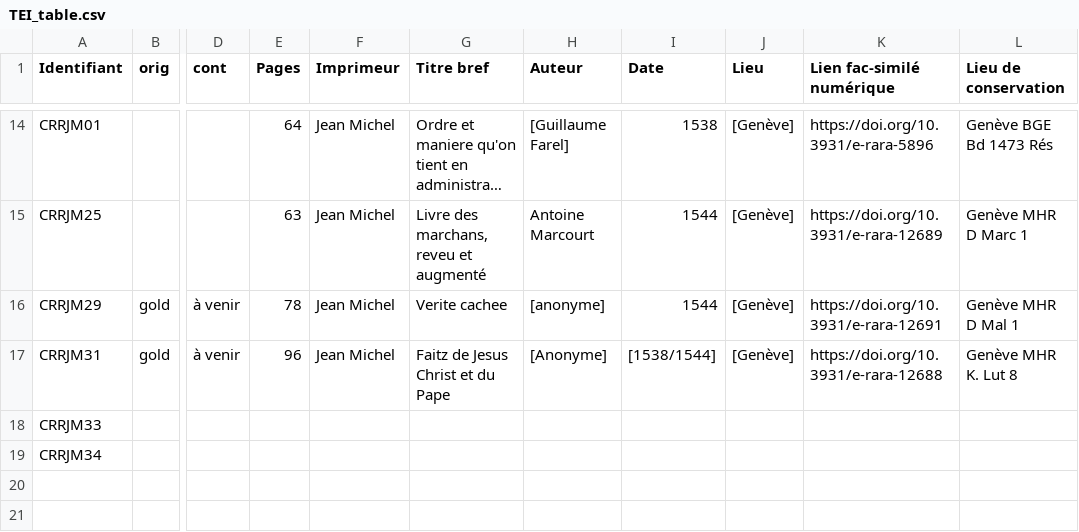
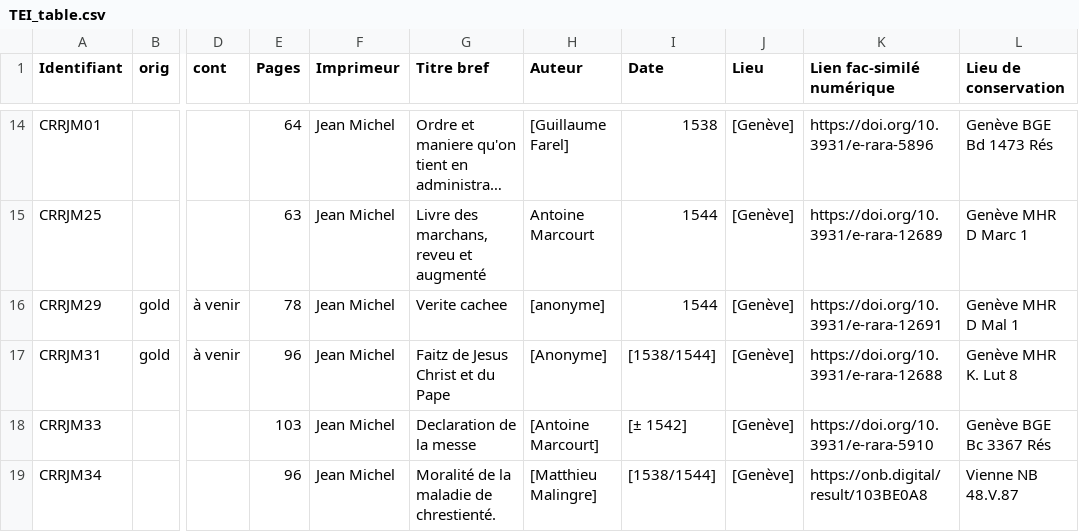
Before and after one commit to SETAFDH/TEI-SETAF, a CSV file: TEI_table.csv, drawn as a sheet; only a part is shown, gaps mark what is left out; long unchanged cells end in …; the diff names each change by its address in the sheet, - before the commit and + after, or states it on an @@ line.

Commit message:
Update TEI_table.csv

```diff
--- a/TEI_table.csv
+++ b/TEI_table.csv
-E18 (Pages): (empty)
+E18 (Pages): 103
-F18:F19 (Imprimeur): (empty)
+F18:F19 (Imprimeur): Jean Michel
-G18 (Titre bref): (empty)
+G18 (Titre bref): Declaration de la messe
-H18 (Auteur): (empty)
+H18 (Auteur): [Antoine Marcourt]
-I18 (Date): (empty)
+I18 (Date): [± 1542]
-J18:J19 (Lieu): (empty)
+J18:J19 (Lieu): [Genève]
-K18 (Lien fac-similé numérique): (empty)
+K18 (Lien fac-similé numérique): https://doi.org/10.3931/e-rara-5910
-L18 (Lieu de conservation): (empty)
+L18 (Lieu de conservation): Genève BGE Bc 3367 Rés
-E19 (Pages): (empty)
+E19 (Pages): 96
-G19 (Titre bref): (empty)
+G19 (Titre bref): Moralité de la maladie de chrestienté.
-H19 (Auteur): (empty)
+H19 (Auteur): [Matthieu Malingre]
-I19 (Date): (empty)
+I19 (Date): [1538/1544]
-K19 (Lien fac-similé numérique): (empty)
+K19 (Lien fac-similé numérique): https://onb.digital/result/103BE0A8
-L19 (Lieu de conservation): (empty)
+L19 (Lieu de conservation): Vienne NB 48.V.87
```
